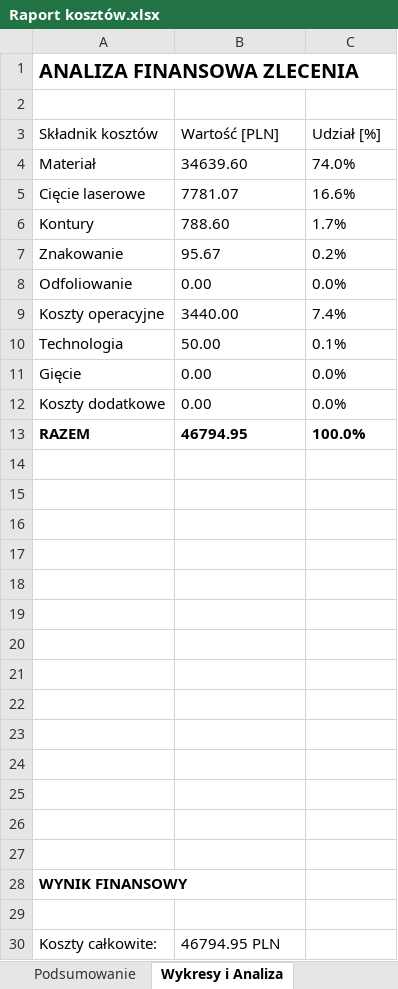
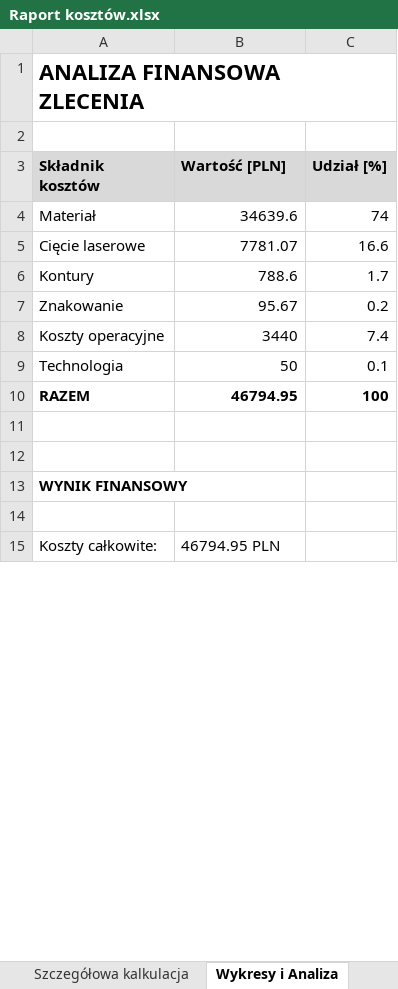
Before and after one commit to arturave/Wycena_Python_CypCloud, an Excel workbook: Wycena/Raporty/Raport kosztów.xlsx, sheet Wykresy i Analiza, drawn as a sheet; only a part is shown; values as stored, in another font and other column widths than the file's, no borders; charts and pictures not drawn; removed rows and columns are numbered as before the commit, all else as after; the diff covers the shown part only; the diff names each change by its address in the sheet, - before the commit and + after, or states it on an @@ line.

```diff
--- a/Wycena/Raporty/Raport kosztów.xlsx (sheet Wykresy i Analiza)
+++ b/Wycena/Raporty/Raport kosztów.xlsx (sheet Wykresy i Analiza)
-sheet tab: Podsumowanie
@@ A1 text size: larger @@
+A1:C1 merged
@@ A3:C3 fill: none → #D9D9D9, bold: off → on @@
-B4 (Wartość [PLN]): 34639.60
+B4 (Wartość [PLN]): 34639.6
-C4 (Udział [%]): 74.0%
+C4 (Udział [%]): 74
-B5 alignment: left
+B5 alignment: right
-C5 (Udział [%]): 16.6%
+C5 (Udział [%]): 16.6
-B6 (Wartość [PLN]): 788.60
+B6 (Wartość [PLN]): 788.6
-C6 (Udział [%]): 1.7%
+C6 (Udział [%]): 1.7
-B7 alignment: left
+B7 alignment: right
-C7 (Udział [%]): 0.2%
+C7 (Udział [%]): 0.2
-row 8: Odfoliowanie | 0.00 | 0.0%
-B8 (Wartość [PLN]): 3440.00
+B8 (Wartość [PLN]): 3440
-C8 (Udział [%]): 7.4%
+C8 (Udział [%]): 7.4
-B9 (Wartość [PLN]): 50.00
+B9 (Wartość [PLN]): 50
-C9 (Udział [%]): 0.1%
+C9 (Udział [%]): 0.1
-row 11: Gięcie | 0.00 | 0.0%
-row 12: Koszty dodatkowe | 0.00 | 0.0%
-B10 alignment: left
+B10 alignment: right
-C10 (Udział [%]): 100.0%
+C10 (Udział [%]): 100
-row 14: (empty)
-row 15: (empty)
-row 16: (empty)
-row 17: (empty)
-row 18: (empty)
-row 19: (empty)
-row 20: (empty)
-row 21: (empty)
-row 22: (empty)
-row 23: (empty)
-row 24: (empty)
-row 25: (empty)
```
Also changed, not shown: 2 edited cells elsewhere in this sheet, sheet Szczegółowa kalkulacja, other sheet tabs, charts or pictures, Wycena/Raporty/Raport dla klienta.xlsx, 4 other files.
